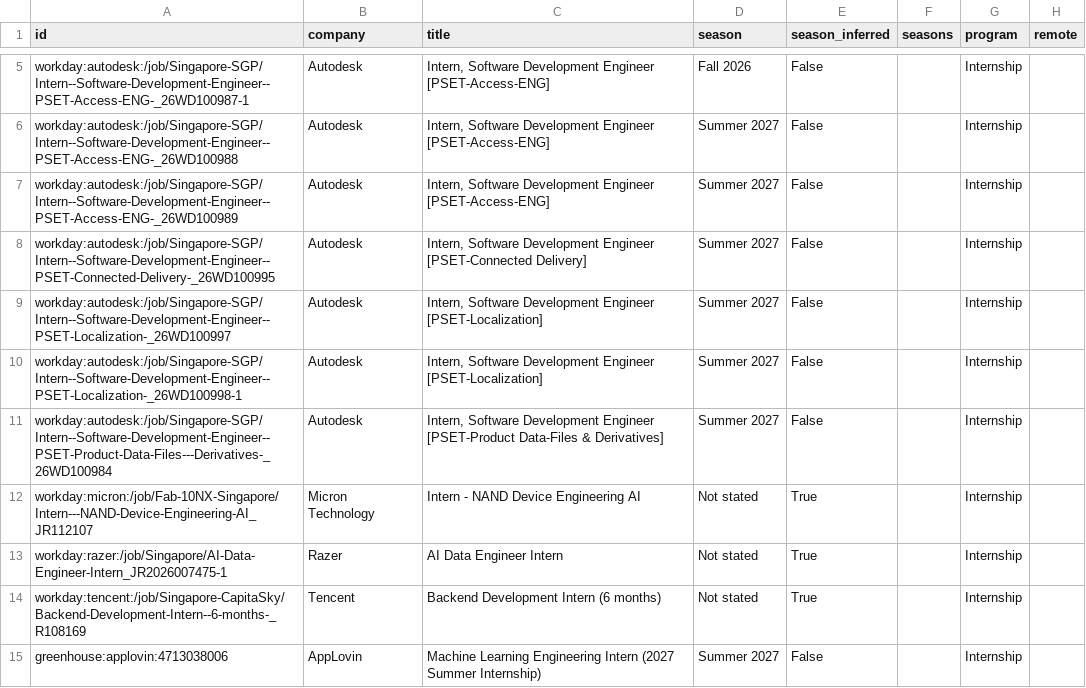
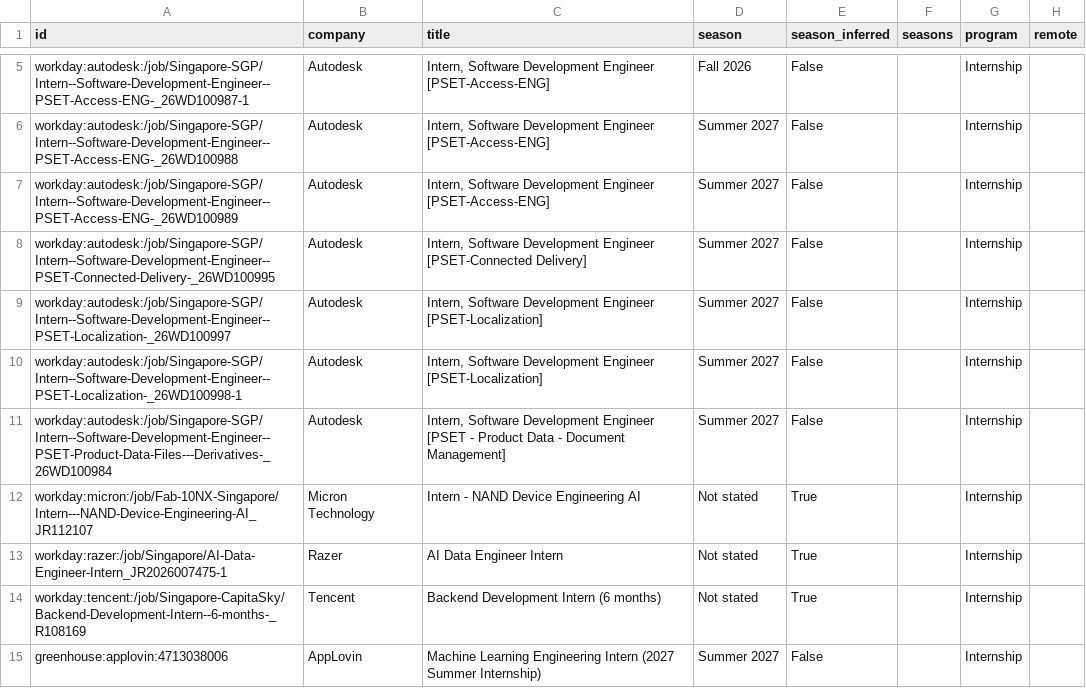
Before and after one commit to CrunchyBiscuit19/Automated-List-Of-Summer-2027-and-Fall-2026-Tech-Internships, a CSV file: data/internships.csv, drawn as a sheet; only a part is shown, gaps mark what is left out; the diff names each change by its address in the sheet, - before the commit and + after, or states it on an @@ line.

```diff
--- a/data/internships.csv
+++ b/data/internships.csv
-C11 (title): …Development Engineer [PSET-Product Data-Files & Derivatives]
+C11 (title): …Development Engineer [PSET - Product Data - Document Management]
```
Also changed, not shown: docs/internships.csv, 11 other files.
